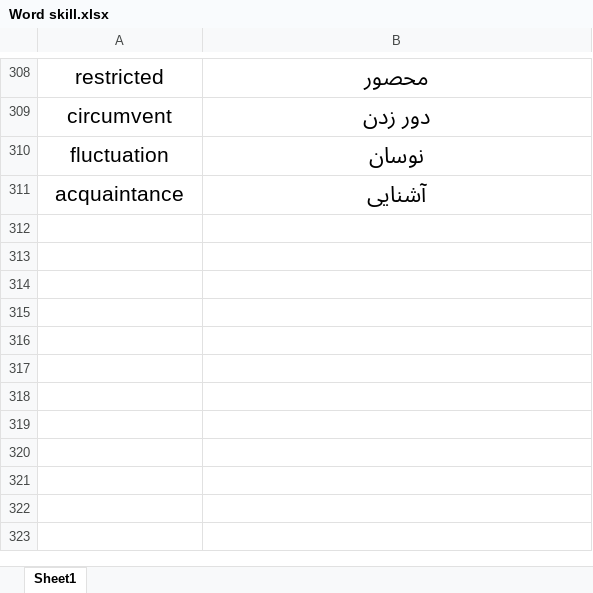
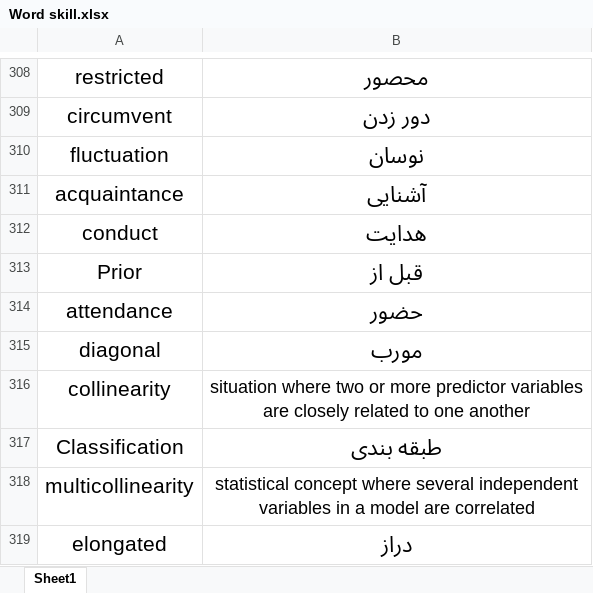
Before and after one commit to xre22zax/cheetsheets, an Excel workbook: Word skill.xlsx, sheet Sheet1, drawn as a sheet; only a part is shown, gaps mark what is left out; values as stored, in another font and other column widths than the file's, no borders; table styles not drawn; ↵ is a line break in a cell; the diff names each change by its address in the sheet, - before the commit and + after, or states it on an @@ line.

```diff
--- a/Word skill.xlsx (sheet Sheet1)
+++ b/Word skill.xlsx (sheet Sheet1)
+row 312: conduct | هدایت
+row 313: Prior | قبل از
+row 314: attendance | حضور
+row 315: diagonal | مورب
+row 316: collinearity | situation where two or more predictor variables ↵ are closely related to one another
+row 317: Classification | طبقه بندی
+row 318: multicollinearity | statistical concept where several independent ↵ variables in a model are correlated
+row 319: elongated | دراز
```
Also changed, not shown: 1 other file.
